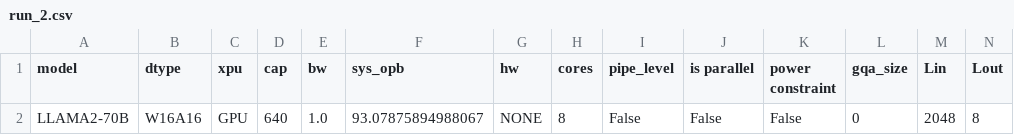
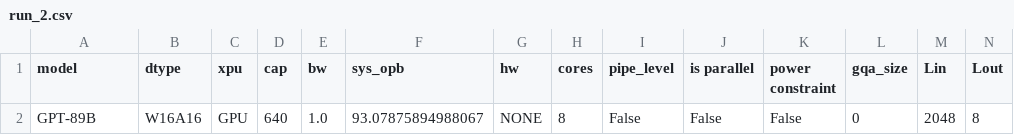
Before and after one commit to min381/attacc-extended, a CSV file: temp_results/run_2.csv, drawn as a sheet; only a part is shown; removed rows and columns are numbered as before the commit, all else as after; rows hold the shown columns only; the diff names each change by its address in the sheet, - before the commit and + after, or states it on an @@ line.

```diff
--- a/temp_results/run_2.csv
+++ b/temp_results/run_2.csv
-row 2: LLAMA2-70B | W16A16 | GPU | 640 | 1.0 | 93.07875894988067 | NONE | 8 | False | False | False | 0 | 2048 | 8
+row 2: GPT-89B | W16A16 | GPU | 640 | 1.0 | 93.07875894988067 | NONE | 8 | False | False | False | 0 | 2048 | 8
```
Also changed, not shown: temp_results/run_0.csv, temp_results/run_1.csv, 33 other files.
